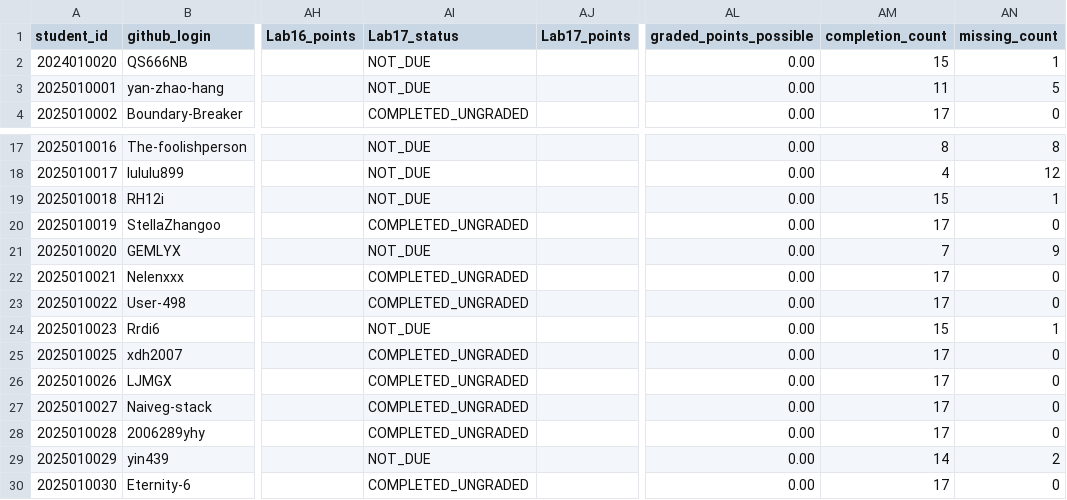
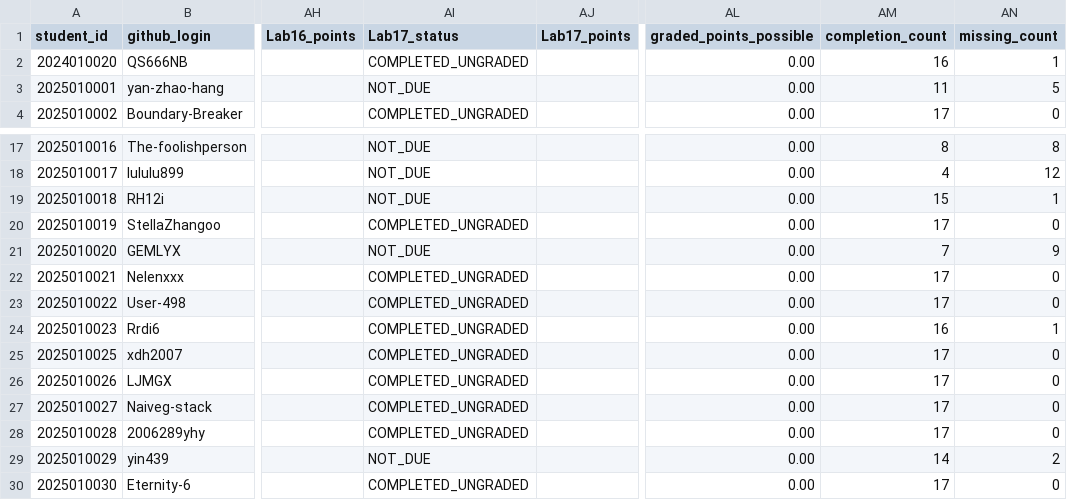
Before and after one commit to LiuXiYing/DataStructure, a CSV file: reports/grades.csv, drawn as a sheet; only a part is shown, gaps mark what is left out; the diff names each change by its address in the sheet, - before the commit and + after, or states it on an @@ line.

```diff
--- a/reports/grades.csv
+++ b/reports/grades.csv
-AI2 (Lab17_status): NOT_DUE
+AI2 (Lab17_status): COMPLETED_UNGRADED
-AM2 (completion_count): 15
+AM2 (completion_count): 16
-AI24 (Lab17_status): NOT_DUE
+AI24 (Lab17_status): COMPLETED_UNGRADED
-AM24 (completion_count): 15
+AM24 (completion_count): 16
```
